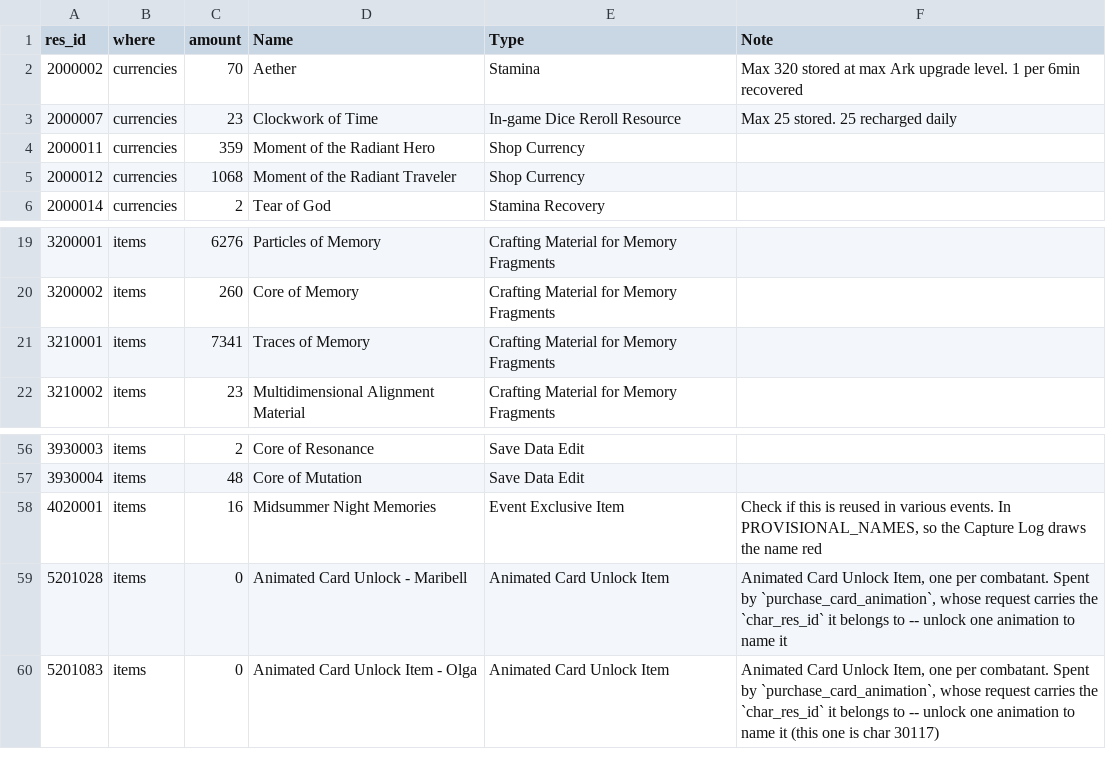
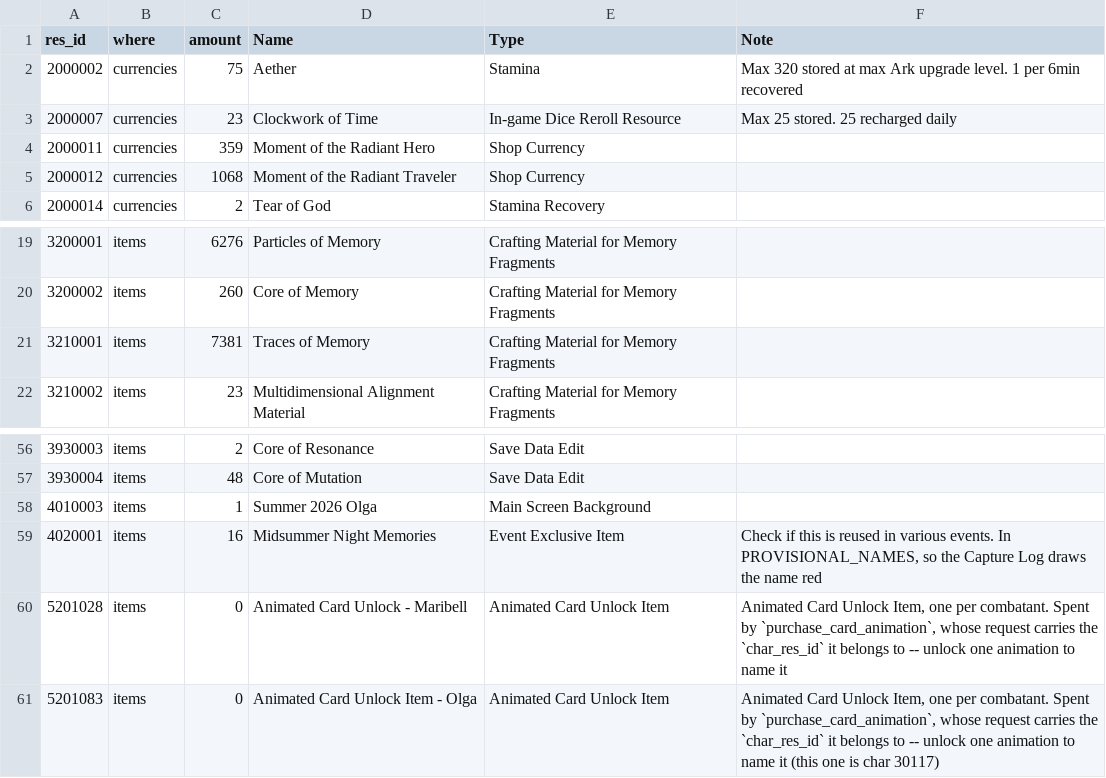
Before and after one commit to Ikkoru/Vribbels-CZN-Optimizer, a TSV file: docs/items_id_known_not_in_materials.tsv, drawn as a sheet; only a part is shown, gaps mark what is left out.

```diff
--- a/docs/items_id_known_not_in_materials.tsv
+++ b/docs/items_id_known_not_in_materials.tsv
@@ -1,3 +1,3 @@
 res_id	where	amount	Name	Type	Note
-2000002	currencies	70	Aether	Stamina	Max 320 stored at max Ark upgrade level. 1 per 6min recovered
+2000002	currencies	75	Aether	Stamina	Max 320 stored at max Ark upgrade level. 1 per 6min recovered
 2000007	currencies	23	Clockwork of Time	In-game Dice Reroll Resource	Max 25 stored. 25 recharged daily
@@ -20,3 +20,3 @@ res_id	where	amount	Name	Type	Note
 3200002	items	260	Core of Memory	Crafting Material for Memory Fragments	
-3210001	items	7341	Traces of Memory	Crafting Material for Memory Fragments	
+3210001	items	7381	Traces of Memory	Crafting Material for Memory Fragments	
 3210002	items	23	Multidimensional Alignment Material	Crafting Material for Memory Fragments	
@@ -57,2 +57,3 @@ res_id	where	amount	Name	Type	Note
 3930004	items	48	Core of Mutation	Save Data Edit	
+4010003	items	1	Summer 2026 Olga	Main Screen Background	
 4020001	items	16	Midsummer Night Memories	Event Exclusive Item	Check if this is reused in various events. In PROVISIONAL_NAMES, so the Capture Log draws the name red
```
Also changed, not shown: docs/items_id_known_in_materials.tsv, docs/items_id_unknown.tsv, 5 other files.
